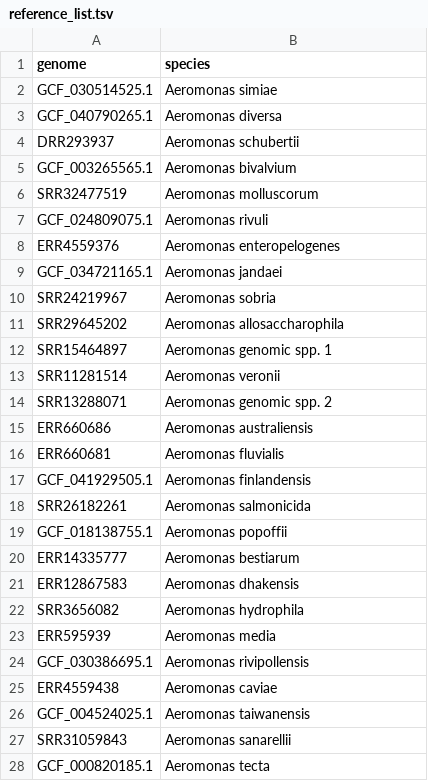
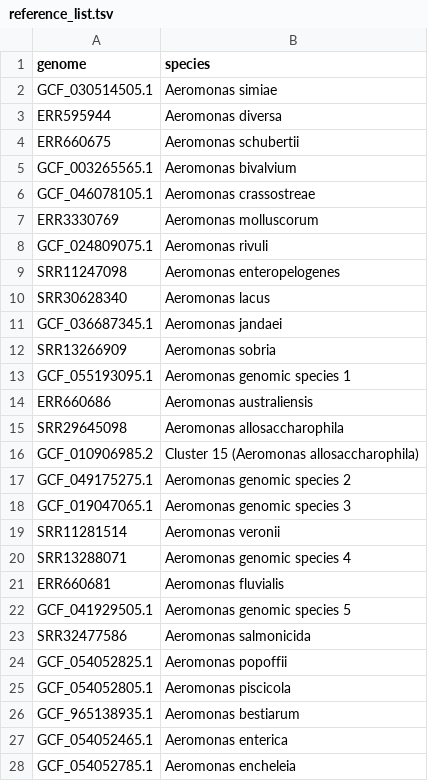
Before and after one commit to lizhanglab/aeromonasanistyper, a TSV file: aeromonasgstyper/Resources/reference_list.tsv, drawn as a sheet; only a part is shown; the shorter side is filled out with more unchanged rows; the diff covers the shown part only.

Commit message:
Update to include skANI, change of threshold, change of medoid genomes

```diff
--- a/aeromonasgstyper/Resources/reference_list.tsv
+++ b/aeromonasgstyper/Resources/reference_list.tsv
@@ -1,27 +1,28 @@
 genome	species
-GCF_030514525.1	Aeromonas simiae
-GCF_040790265.1	Aeromonas diversa
-DRR293937	Aeromonas schubertii
+GCF_030514505.1	Aeromonas simiae
+ERR595944	Aeromonas diversa
+ERR660675	Aeromonas schubertii
 GCF_003265565.1	Aeromonas bivalvium
-SRR32477519	Aeromonas molluscorum
+GCF_046078105.1	Aeromonas crassostreae
+ERR3330769	Aeromonas molluscorum
 GCF_024809075.1	Aeromonas rivuli
-ERR4559376	Aeromonas enteropelogenes
-GCF_034721165.1	Aeromonas jandaei
-SRR24219967	Aeromonas sobria
-SRR29645202	Aeromonas allosaccharophila
-SRR15464897	Aeromonas genomic spp. 1
+SRR11247098	Aeromonas enteropelogenes
+SRR30628340	Aeromonas lacus
+GCF_036687345.1	Aeromonas jandaei
+SRR13266909	Aeromonas sobria
+GCF_055193095.1	Aeromonas genomic species 1
+ERR660686	Aeromonas australiensis
+SRR29645098	Aeromonas allosaccharophila
+GCF_010906985.2	Cluster 15 (Aeromonas allosaccharophila)
+GCF_049175275.1	Aeromonas genomic species 2
+GCF_019047065.1	Aeromonas genomic species  3
 SRR11281514	Aeromonas veronii
-SRR13288071	Aeromonas genomic spp. 2
-ERR660686	Aeromonas australiensis
+SRR13288071	Aeromonas genomic species  4
 ERR660681	Aeromonas fluvialis
-GCF_041929505.1	Aeromonas finlandensis
-SRR26182261	Aeromonas salmonicida
-GCF_018138755.1	Aeromonas popoffii
-ERR14335777	Aeromonas bestiarum
-ERR12867583	Aeromonas dhakensis
-SRR3656082	Aeromonas hydrophila
-ERR595939	Aeromonas media
-GCF_030386695.1	Aeromonas rivipollensis
-ERR4559438	Aeromonas caviae
-GCF_004524025.1	Aeromonas taiwanensis
-SRR31059843	Aeromonas sanarellii
+GCF_041929505.1	Aeromonas genomic species 5
+SRR32477586	Aeromonas salmonicida
+GCF_054052825.1	Aeromonas popoffii
+GCF_054052805.1	Aeromonas piscicola
+GCF_965138935.1	Aeromonas bestiarum
+GCF_054052465.1	Aeromonas enterica
+GCF_054052785.1	Aeromonas encheleia
```
Also changed, not shown: 12 added rows, 8 removed rows and 1 edited cell elsewhere in this file, 42 other files.
